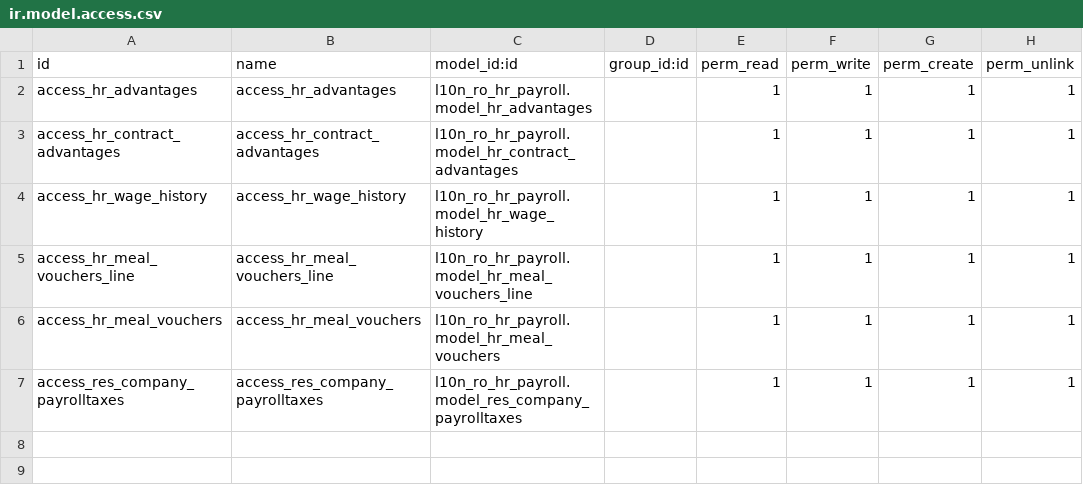
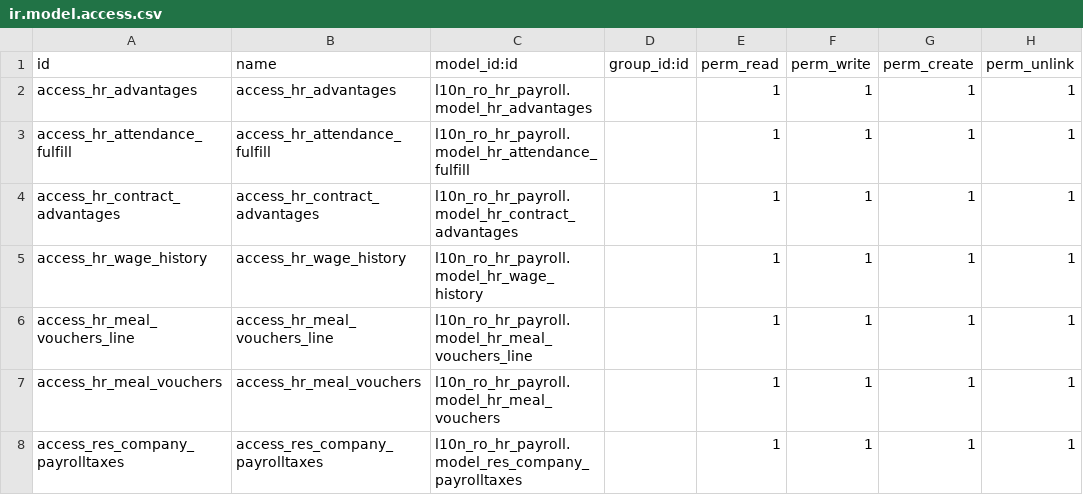
Before and after one commit to feketemihai/l10n-romania, a CSV file: l10n_ro_hr_payroll/security/ir.model.access.csv, drawn as a sheet.

Commit message:
Update code, add attendance report by month.

```diff
--- a/l10n_ro_hr_payroll/security/ir.model.access.csv
+++ b/l10n_ro_hr_payroll/security/ir.model.access.csv
@@ -2,2 +2,3 @@ id,name,model_id:id,group_id:id,perm_read,perm_write,perm_create,perm_unlink
 access_hr_advantages,access_hr_advantages,l10n_ro_hr_payroll.model_hr_advantages,,1,1,1,1
+access_hr_attendance_fulfill,access_hr_attendance_fulfill,l10n_ro_hr_payroll.model_hr_attendance_fulfill,,1,1,1,1
 access_hr_contract_advantages,access_hr_contract_advantages,l10n_ro_hr_payroll.model_hr_contract_advantages,,1,1,1,1
```
Also changed, not shown: 15 other files.
